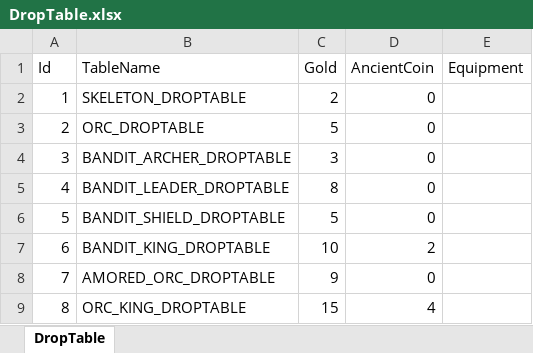
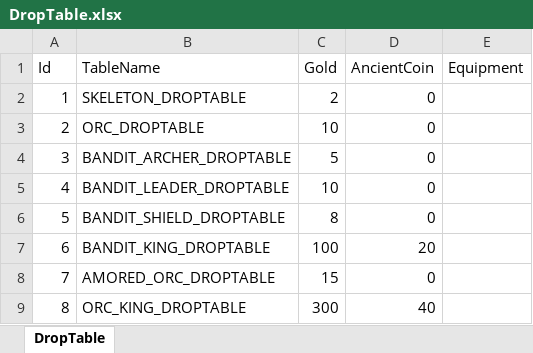
Before and after one commit to llexxid/project-k, an Excel workbook: Assets/Scripts/Core/Parser/DropTable.xlsx, sheet DropTable, drawn as a sheet; values as stored, in another font and other column widths than the file's, no borders; the diff names each change by its address in the sheet, - before the commit and + after, or states it on an @@ line.

Commit message:
### DropTable 밸런스 수정 및 GameManager 부분 수정  - 우선, 각 스테이지별, 리소스를 충분히 구하지 못하였기 때문에, 각 스테이지별로 리소스를 로딩하는건 의미없다고 판단 (오히려 더 느려질거같음) -> 1,2스테이지 리소는 한번로딩하면 취소 x -  User의 Exp와 획득 골드도 Ratio 적용. - 매번 마스킹하고 하는거 귀찮아서 static class로 Parser하나 제작했음.

```diff
--- a/Assets/Scripts/Core/Parser/DropTable.xlsx (sheet DropTable)
+++ b/Assets/Scripts/Core/Parser/DropTable.xlsx (sheet DropTable)
-C3 (Gold): 5
+C3 (Gold): 10
-C4 (Gold): 3
+C4 (Gold): 5
-C5 (Gold): 8
+C5 (Gold): 10
-C6 (Gold): 5
+C6 (Gold): 8
-C7 (Gold): 10
+C7 (Gold): 100
-D7 (AncientCoin): 2
+D7 (AncientCoin): 20
-C8 (Gold): 9
+C8 (Gold): 15
-C9 (Gold): 15
+C9 (Gold): 300
-D9 (AncientCoin): 4
+D9 (AncientCoin): 40
```
Also changed, not shown: Assets/Scripts/Core/Parser/Monster.xlsx, 13 other files.
